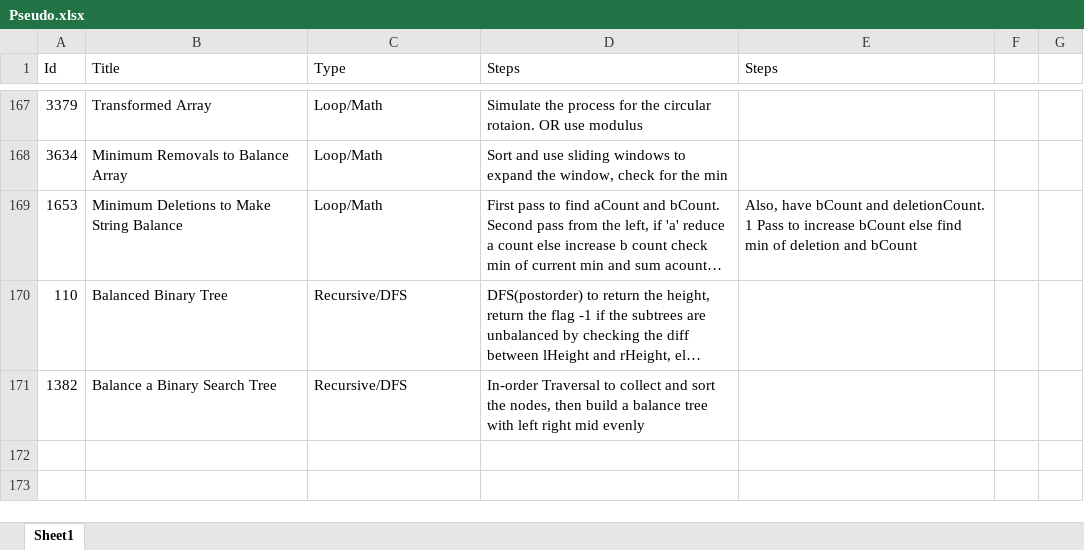
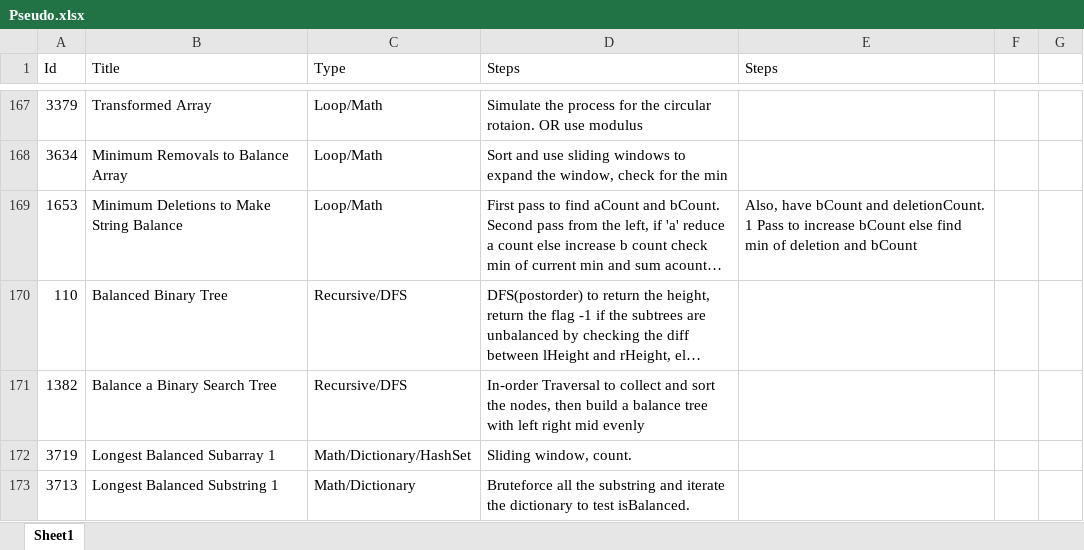
Before and after one commit to Mvrs10/LC_Solutions, an Excel workbook: Pseudo.xlsx, sheet Sheet1, drawn as a sheet; only a part is shown, gaps mark what is left out; long unchanged cells end in …; values as stored, in another font and other column widths than the file's, no borders; the diff names each change by its address in the sheet, - before the commit and + after, or states it on an @@ line.

Commit message:
Longest Balanced Substring 1.

```diff
--- a/Pseudo.xlsx (sheet Sheet1)
+++ b/Pseudo.xlsx (sheet Sheet1)
+row 172: 3719 | Longest Balanced Subarray 1 | Math/Dictionary/HashSet | Sliding window, count.
+row 173: 3713 | Longest Balanced Substring 1 | Math/Dictionary | Bruteforce all the substring and iterate the dictionary to test isBalanced.
```
Also changed, not shown: 3 other files.
